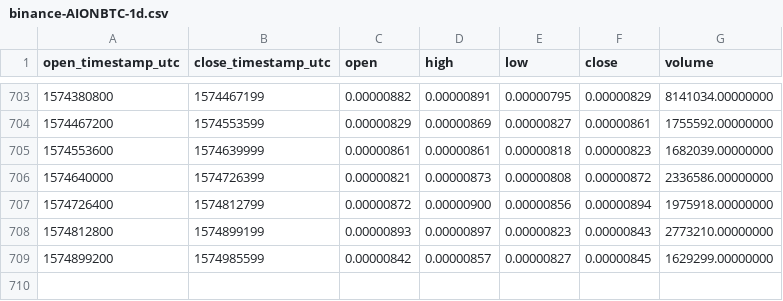
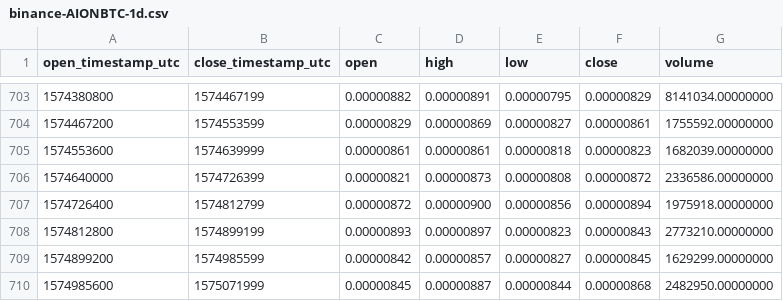
Before and after one commit to cryptobigbro/binance-AIONBTC, a CSV file: binance-AIONBTC-1d.csv, drawn as a sheet; only a part is shown, gaps mark what is left out; the diff names each change by its address in the sheet, - before the commit and + after, or states it on an @@ line.

Commit message:
Update OHLCV data.

```diff
--- a/binance-AIONBTC-1d.csv
+++ b/binance-AIONBTC-1d.csv
+row 710: 1574985600 | 1575071999 | 0.00000845 | 0.00000887 | 0.00000844 | 0.00000868 | 2482950.00000000
```
Also changed, not shown: 1 other file.
